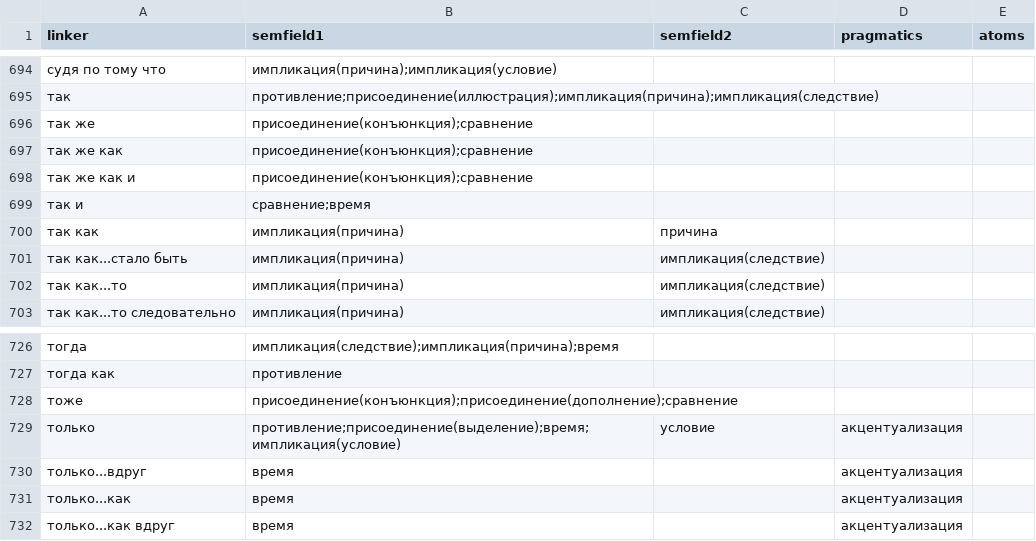
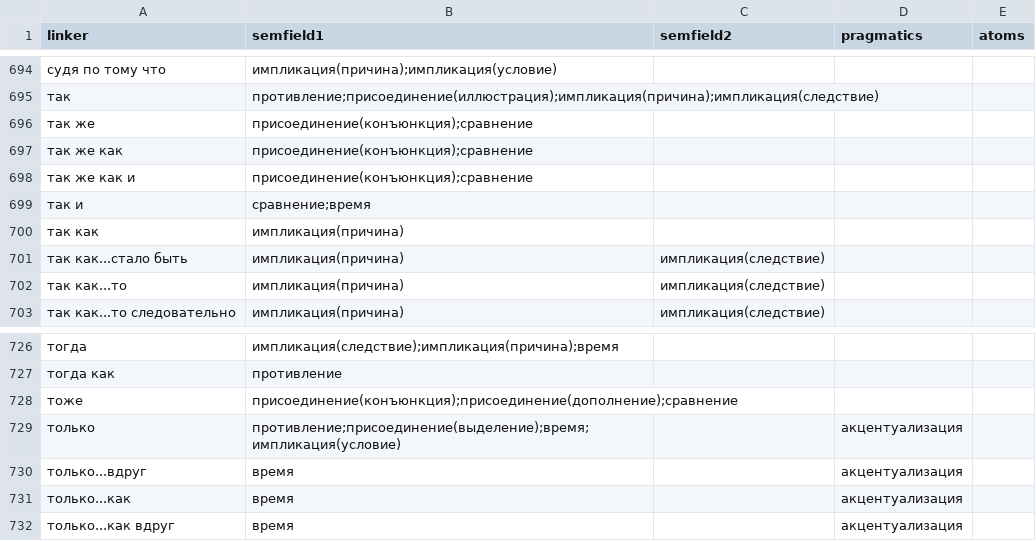
Before and after one commit to Digital-Pushkin-Lab/connector-extractor, a CSV file: data/linkers.csv, drawn as a sheet; only a part is shown, gaps mark what is left out; the diff covers the shown part only.

Commit message:
normalize remaining semfield tags in linkers.csv
semfield1:
- условие -> импликация(условие)
- противопоставление -> противление

semfield2:
- условие -> removed
- причина -> removed
  (every affected linker already carries the corresponding
  импликация(...) value in semfield1)

```diff
--- a/data/linkers.csv
+++ b/data/linkers.csv
@@ -699,3 +699,3 @@ linker,semfield1,semfield2,pragmatics,atoms
 так и,сравнение;время,,,
-так как,импликация(причина),причина,,
+так как,импликация(причина),,,
 так как...стало быть,импликация(причина),импликация(следствие),,
@@ -728,3 +728,3 @@ linker,semfield1,semfield2,pragmatics,atoms
 тоже,присоединение(конъюнкция);присоединение(дополнение);сравнение,,,
-только,противление;присоединение(выделение);время;импликация(условие),условие,акцентуализация,
+только,противление;присоединение(выделение);время;импликация(условие),,акцентуализация,
 только...вдруг,время,,акцентуализация,
```
Also changed, not shown: 9 edited cells elsewhere in this file.
